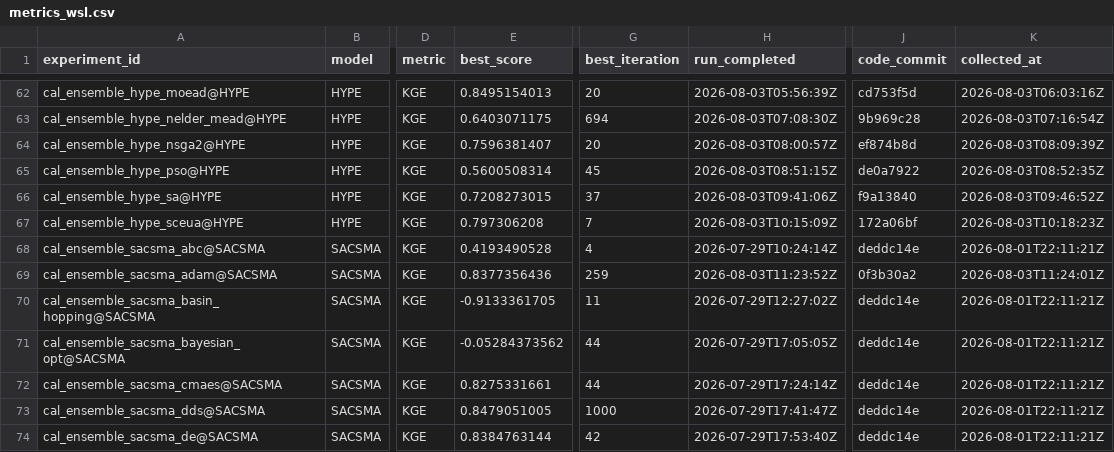
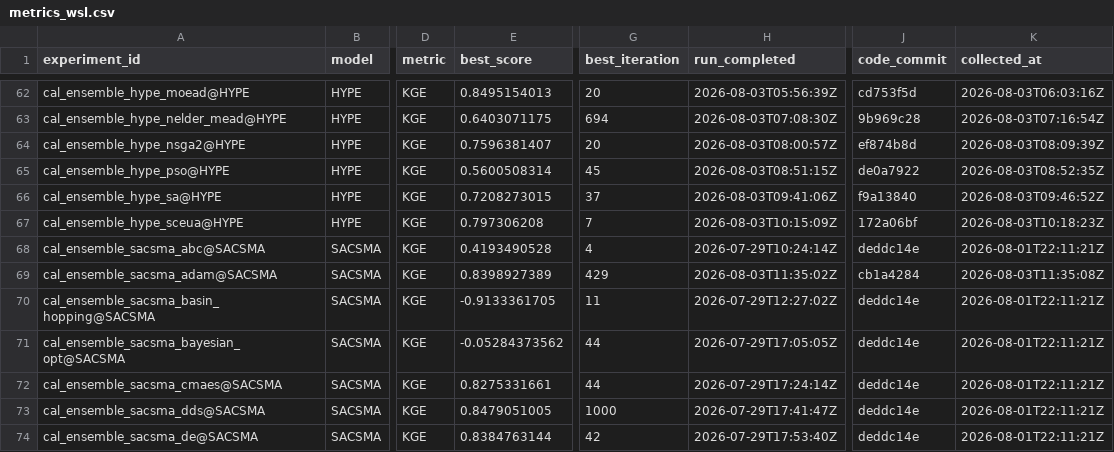
Before and after one commit to DarriEy/SYMFLUENCE, a CSV file: examples/paper_case_studies/repro_status/metrics_wsl.csv, drawn as a sheet; only a part is shown, gaps mark what is left out; the diff names each change by its address in the sheet, - before the commit and + after, or states it on an @@ line.

```diff
--- a/examples/paper_case_studies/repro_status/metrics_wsl.csv
+++ b/examples/paper_case_studies/repro_status/metrics_wsl.csv
-E69 (best_score): 0.8377356436
+E69 (best_score): 0.8398927389
-G69 (best_iteration): 259
+G69 (best_iteration): 429
-H69 (run_completed): 2026-08-03T11:23:52Z
+H69 (run_completed): 2026-08-03T11:35:02Z
-J69 (code_commit): 0f3b30a2
+J69 (code_commit): cb1a4284
-K69 (collected_at): 2026-08-03T11:24:01Z
+K69 (collected_at): 2026-08-03T11:35:08Z
```
Also changed, not shown: examples/paper_case_studies/repro_status/comparison.csv.
